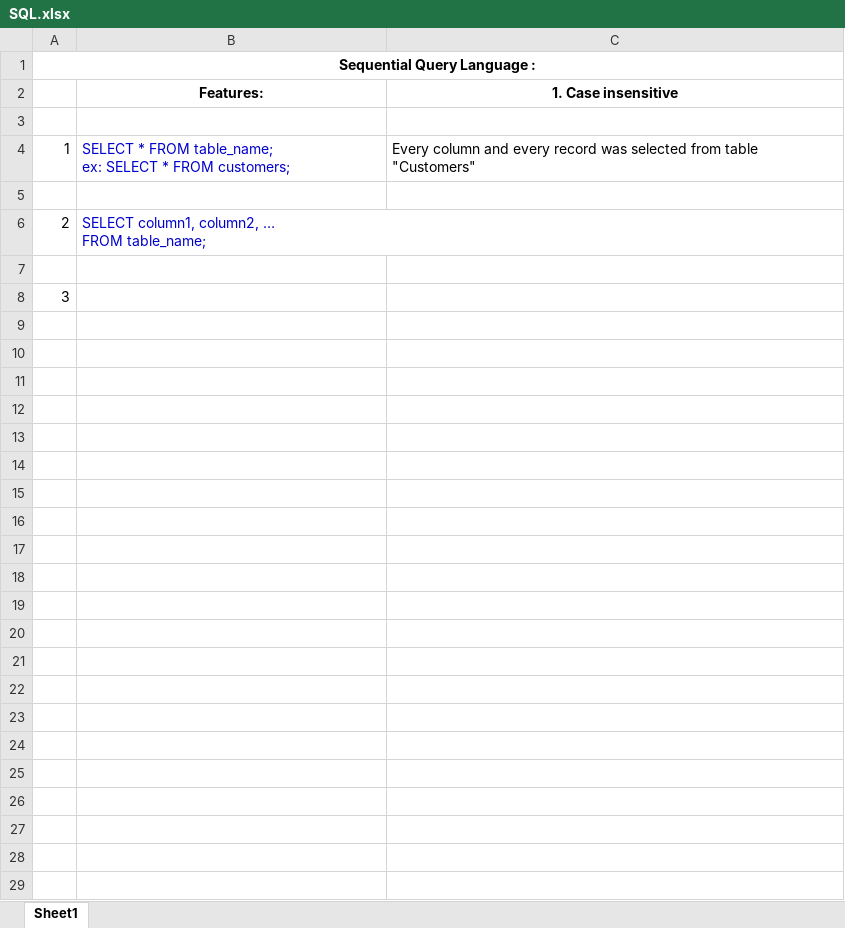
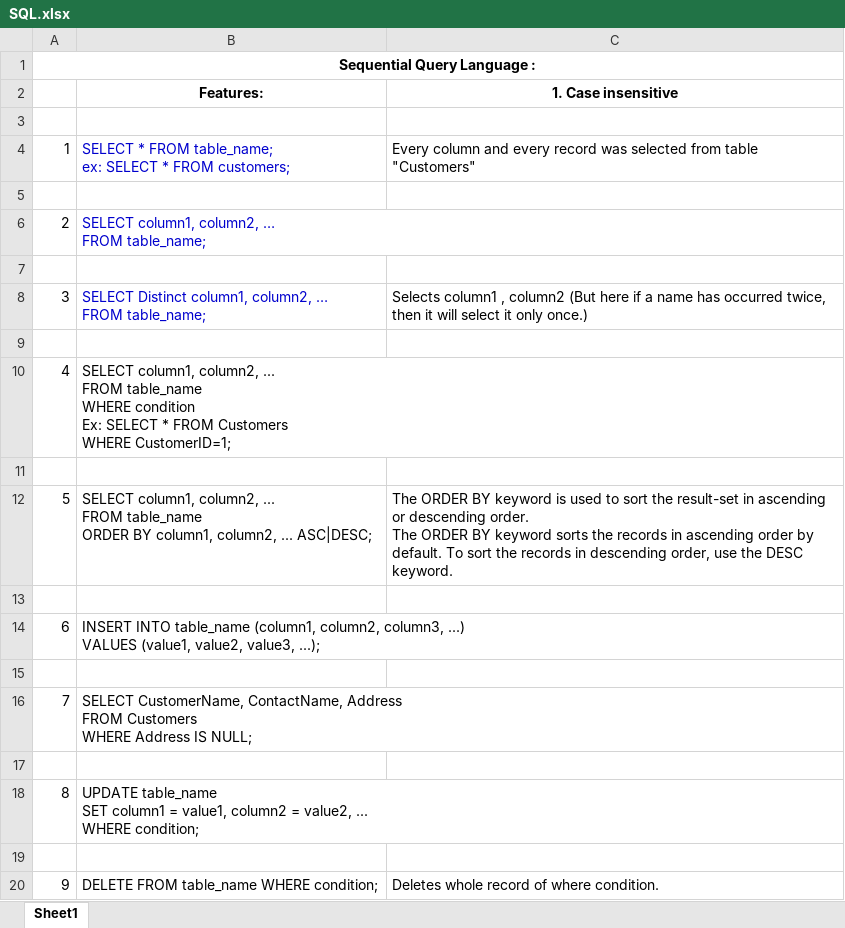
Before and after one commit to PallaviPathak11/Learning_doc, an Excel workbook: SQL.xlsx, sheet Sheet1, drawn as a sheet; only a part is shown; values as stored, in another font and other column widths than the file's, no borders; ↵ is a line break in a cell; the diff covers the shown part only; the diff names each change by its address in the sheet, - before the commit and + after, or states it on an @@ line.

Commit message:
Added SQL commands

```diff
--- a/SQL.xlsx (sheet Sheet1)
+++ b/SQL.xlsx (sheet Sheet1)
-B8 (Features:): (empty)
+B8 (Features:): SELECT Distinct column1, column2, … ↵ FROM table_name;
-C8 (1. Case insensitive): (empty)
+C8 (1. Case insensitive): Selects column1 , column2 (But here if a name has occurred twice, then it will select it only once.)
+row 9: (empty)
+row 10: 4 | SELECT column1, column2, ... ↵ FROM table_name ↵ WHERE condition ↵ Ex: SELECT * FROM Customers ↵ WHERE CustomerID=1;
+row 11: (empty)
+row 12: 5 | SELECT column1, column2, ... ↵ FROM table_name ↵ ORDER BY column1, column2, ... ASC|DESC; | The ORDER BY keyword is used to sort the result-set in ascending or descending order. ↵ The ORDER BY keyword sorts the records in ascending order by default. To sort the records in descending order, use the DESC keyword.
+row 13: (empty)
+row 14: 6 | INSERT INTO table_name (column1, column2, column3, ...) ↵ VALUES (value1, value2, value3, ...);
+row 15: (empty)
+row 16: 7 | SELECT CustomerName, ContactName, Address ↵ FROM Customers ↵ WHERE Address IS NULL;
+row 17: (empty)
+row 18: 8 | UPDATE table_name ↵ SET column1 = value1, column2 = value2, ... ↵ WHERE condition;
+row 19: (empty)
+row 20: 9 | DELETE FROM table_name WHERE condition; | Deletes whole record of where condition.
```
Also changed, not shown: 13 added rows elsewhere in this sheet.
